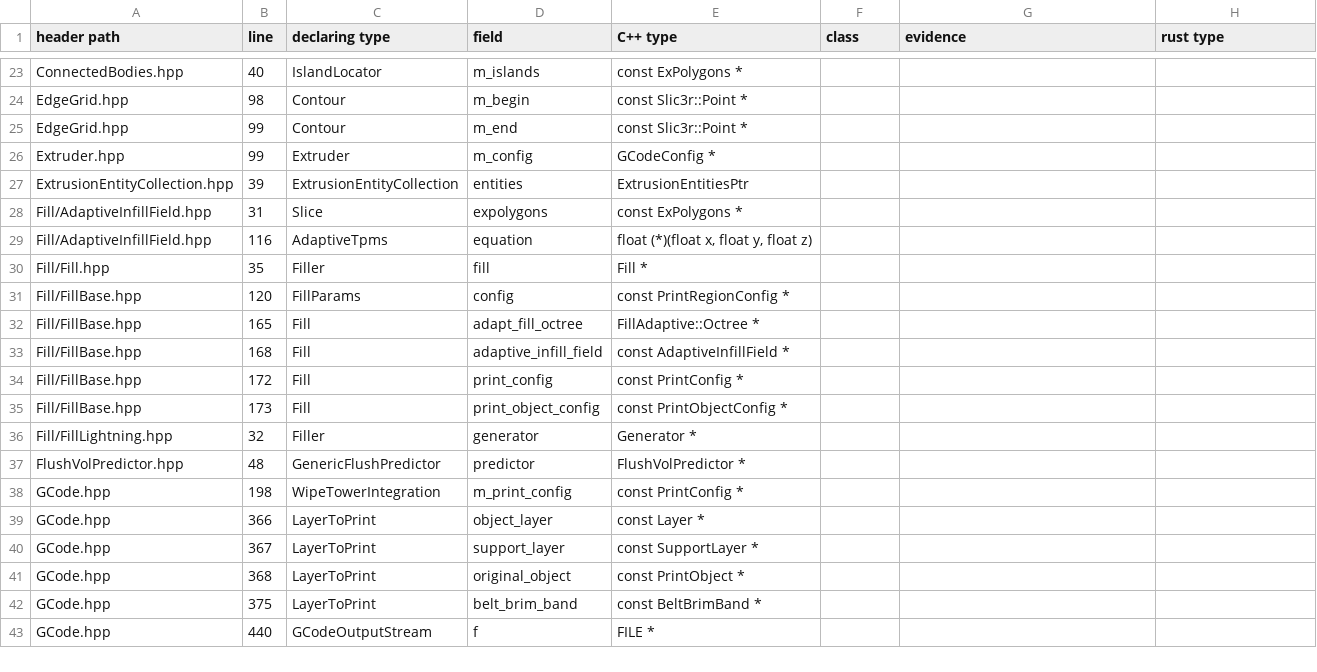
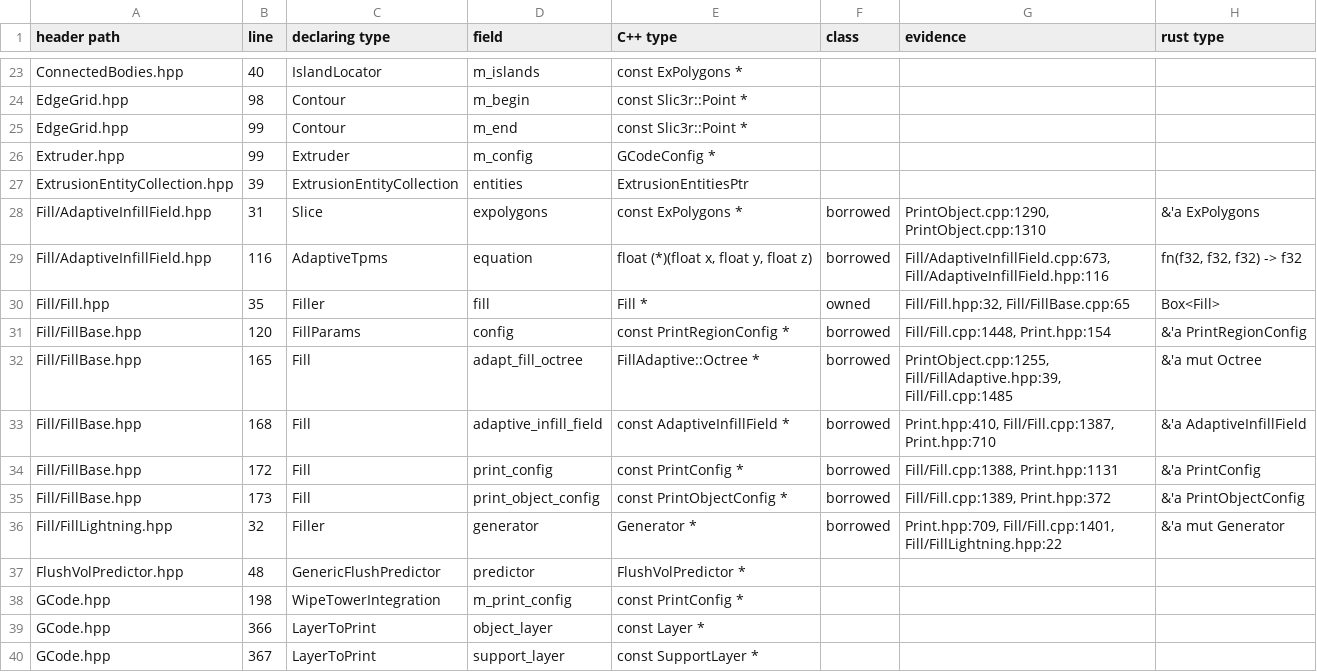
Before and after one commit to bruk-io/grampus, a TSV file: port/ownership.tsv, drawn as a sheet; only a part is shown, gaps mark what is left out; the shorter side is filled out with more unchanged rows.

```diff
--- a/port/ownership.tsv
+++ b/port/ownership.tsv
@@ -27,11 +27,11 @@ Extruder.hpp	99	Extruder	m_config	GCodeConfig *
 ExtrusionEntityCollection.hpp	39	ExtrusionEntityCollection	entities	ExtrusionEntitiesPtr			
-Fill/AdaptiveInfillField.hpp	31	Slice	expolygons	const ExPolygons *			
-Fill/AdaptiveInfillField.hpp	116	AdaptiveTpms	equation	float (*)(float x, float y, float z)			
-Fill/Fill.hpp	35	Filler	fill	Fill *			
-Fill/FillBase.hpp	120	FillParams	config	const           PrintRegionConfig *			
-Fill/FillBase.hpp	165	Fill	adapt_fill_octree	FillAdaptive::Octree *			
-Fill/FillBase.hpp	168	Fill	adaptive_infill_field	const AdaptiveInfillField *			
-Fill/FillBase.hpp	172	Fill	print_config	const PrintConfig *			
-Fill/FillBase.hpp	173	Fill	print_object_config	const PrintObjectConfig *			
-Fill/FillLightning.hpp	32	Filler	generator	Generator *			
+Fill/AdaptiveInfillField.hpp	31	Slice	expolygons	const ExPolygons *	borrowed	PrintObject.cpp:1290, PrintObject.cpp:1310	&'a ExPolygons
+Fill/AdaptiveInfillField.hpp	116	AdaptiveTpms	equation	float (*)(float x, float y, float z)	borrowed	Fill/AdaptiveInfillField.cpp:673, Fill/AdaptiveInfillField.hpp:116	fn(f32, f32, f32) -> f32
+Fill/Fill.hpp	35	Filler	fill	Fill *	owned	Fill/Fill.hpp:32, Fill/FillBase.cpp:65	Box<Fill>
+Fill/FillBase.hpp	120	FillParams	config	const           PrintRegionConfig *	borrowed	Fill/Fill.cpp:1448, Print.hpp:154	&'a PrintRegionConfig
+Fill/FillBase.hpp	165	Fill	adapt_fill_octree	FillAdaptive::Octree *	borrowed	PrintObject.cpp:1255, Fill/FillAdaptive.hpp:39, Fill/Fill.cpp:1485	&'a mut Octree
+Fill/FillBase.hpp	168	Fill	adaptive_infill_field	const AdaptiveInfillField *	borrowed	Print.hpp:410, Fill/Fill.cpp:1387, Print.hpp:710	&'a AdaptiveInfillField
+Fill/FillBase.hpp	172	Fill	print_config	const PrintConfig *	borrowed	Fill/Fill.cpp:1388, Print.hpp:1131	&'a PrintConfig
+Fill/FillBase.hpp	173	Fill	print_object_config	const PrintObjectConfig *	borrowed	Fill/Fill.cpp:1389, Print.hpp:372	&'a PrintObjectConfig
+Fill/FillLightning.hpp	32	Filler	generator	Generator *	borrowed	Print.hpp:709, Fill/Fill.cpp:1401, Fill/FillLightning.hpp:22	&'a mut Generator
 FlushVolPredictor.hpp	48	GenericFlushPredictor	predictor	FlushVolPredictor *			
```
